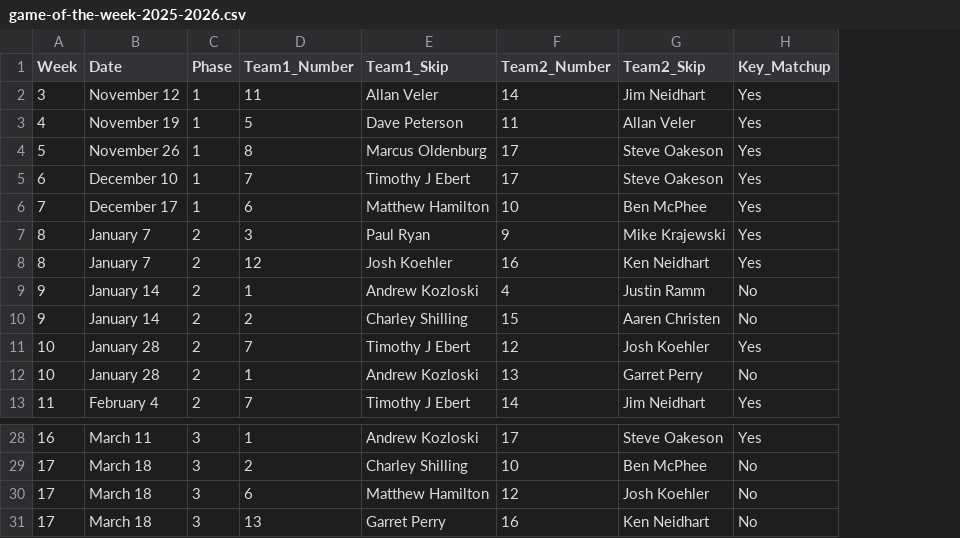
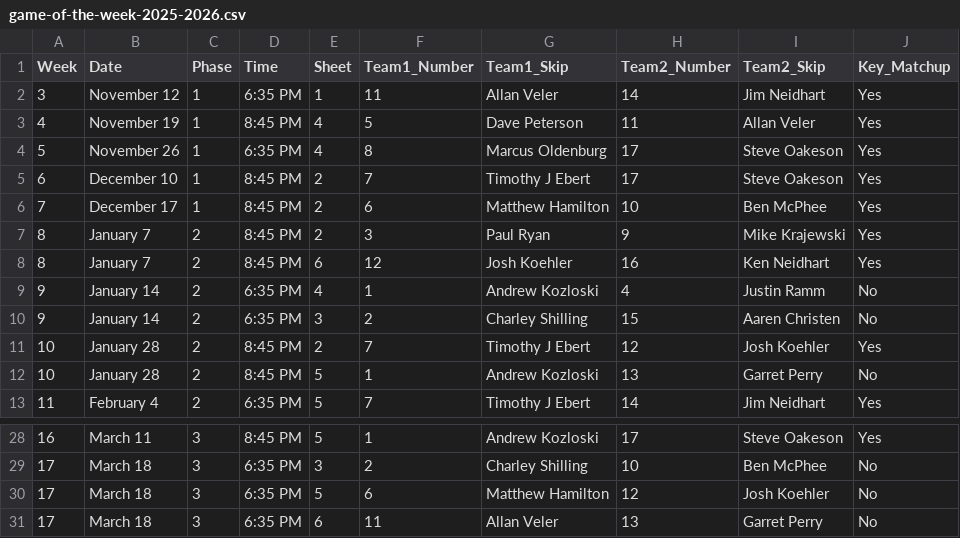
Before and after one commit to pesayo/game-of-the-week, a CSV file: game-of-the-week-2025-2026.csv, drawn as a sheet; only a part is shown, gaps mark what is left out; addresses are those after the commit; the diff names each change by its address in the sheet, - before the commit and + after, or states it on an @@ line.

```diff
--- a/game-of-the-week-2025-2026.csv
+++ b/game-of-the-week-2025-2026.csv
+column D (Time), rows 2-13: 6:35 PM | 8:45 PM | 6:35 PM | 8:45 PM | 8:45 PM | 8:45 PM | 8:45 PM | 6:35 PM | 6:35 PM | 8:45 PM | 8:45 PM | 6:35 PM; rows 28-31: 8:45 PM | 6:35 PM | 6:35 PM | 6:35 PM
+column E (Sheet), rows 2-13: 1 | 4 | 4 | 2 | 2 | 2 | 6 | 4 | 3 | 2 | 5 | 5; rows 28-31: 5 | 3 | 5 | 6
-F31 (Team1_Number): 13
+F31 (Team1_Number): 11
-G31 (Team1_Skip): Garret Perry
+G31 (Team1_Skip): Allan Veler
-H31 (Team2_Number): 16
+H31 (Team2_Number): 13
-I31 (Team2_Skip): Ken Neidhart
+I31 (Team2_Skip): Garret Perry
```
Also changed, not shown: 1 other file.
